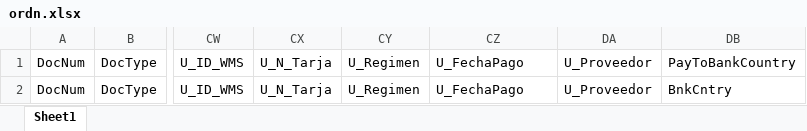
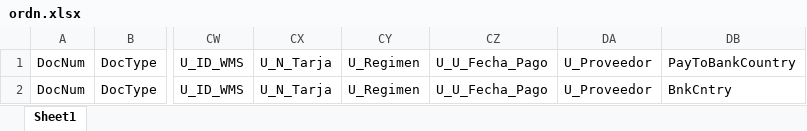
Before and after one commit to julianallenderussek/alpamed_sap_api, an Excel workbook: helpers/templates/delivery/ordn.xlsx, sheet Sheet1, drawn as a sheet; only a part is shown, gaps mark what is left out; values as stored, in another font and other column widths than the file's, no borders; the diff names each change by its address in the sheet, - before the commit and + after, or states it on an @@ line.

Commit message:
refactoring: U_U_Fecha_Pago

```diff
--- a/helpers/templates/delivery/ordn.xlsx (sheet Sheet1)
+++ b/helpers/templates/delivery/ordn.xlsx (sheet Sheet1)
-CZ1:CZ2: U_FechaPago
+CZ1:CZ2: U_U_Fecha_Pago
```
Also changed, not shown: helpers/templates/purchase_order/ordr.xlsx, helpers/templates/reception/ordn.xlsx, 10 other files.
